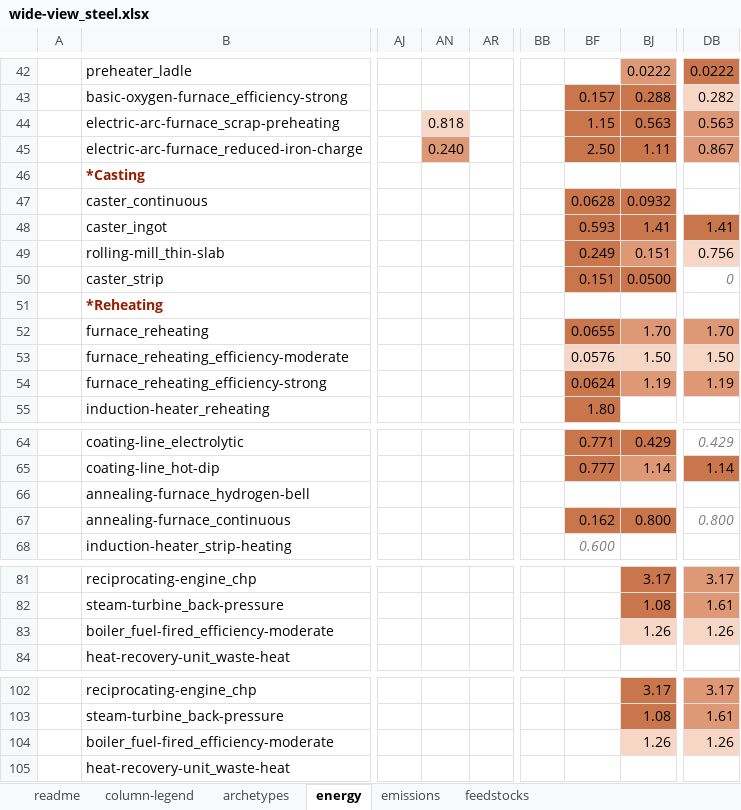
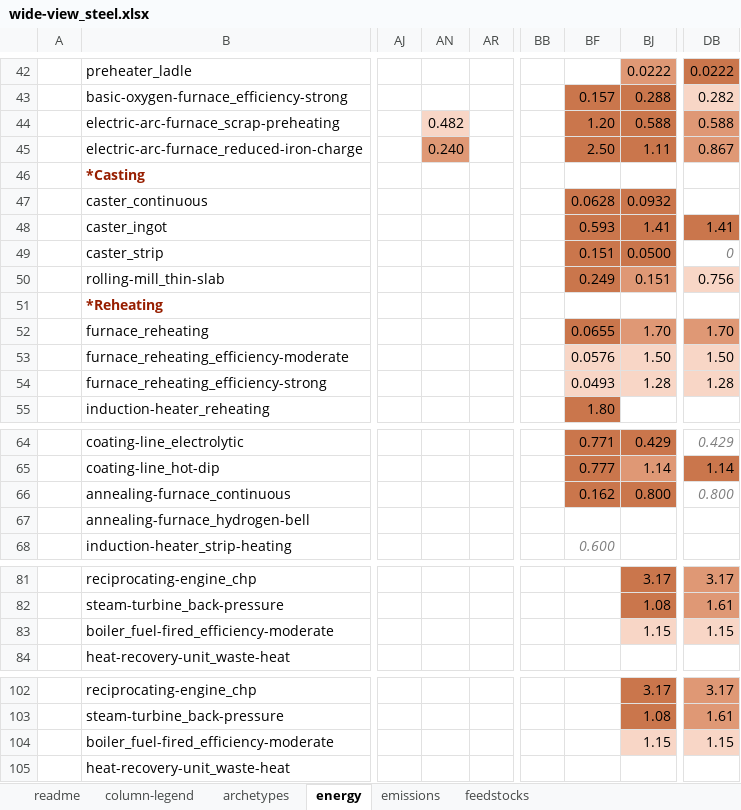
Before and after one commit to brad-griffin/cims_technology-database, an Excel workbook: review-packages/review-package_steel/wide-view_steel.xlsx, sheet energy, drawn as a sheet; only a part is shown, gaps mark what is left out; values as stored, in another font and other column widths than the file's, no borders; the diff covers the shown part only; the diff names each change by its address in the sheet, - before the commit and + after, or states it on an @@ line.

```diff
--- a/review-packages/review-package_steel/wide-view_steel.xlsx (sheet energy)
+++ b/review-packages/review-package_steel/wide-view_steel.xlsx (sheet energy)
-AN44: 0.818
+AN44: 0.482
-BF44: 1.15
+BF44: 1.20
-BJ44: 0.563
+BJ44: 0.588
-DB44: 0.563
+DB44: 0.588
@@ row 50 moved to row 49: caster_strip @@
-BF54: 0.0624
+BF54: 0.0493
-BF54 fill: #CA764C
+BF54 fill: #F8D6C6
-BJ54: 1.19
+BJ54: 1.28
-BJ54 fill: #DF9875
+BJ54 fill: #F8D6C6
-DB54: 1.19
+DB54: 1.28
-DB54 fill: #DF9875
+DB54 fill: #F8D6C6
@@ row 67 moved to row 66: annealing-furnace_continuous @@
-BJ83: 1.26
+BJ83: 1.15
-DB83: 1.26
+DB83: 1.15
-BJ104: 1.26
+BJ104: 1.15
-DB104: 1.26
+DB104: 1.15
```
Also changed, not shown: 1 moved row elsewhere in this sheet, sheet archetypes, sheet emissions, sheet feedstocks, hidden cells, 56 other files.
